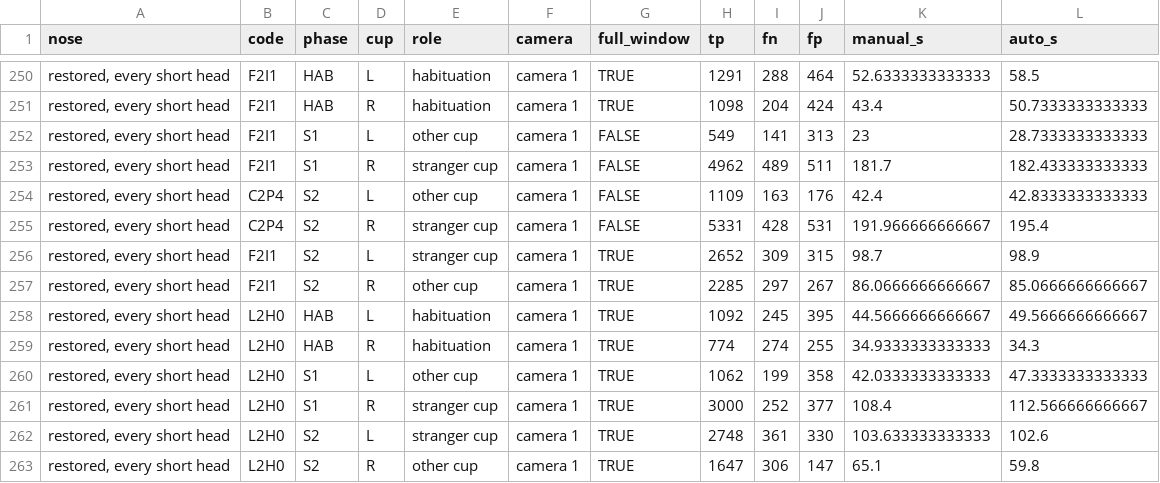
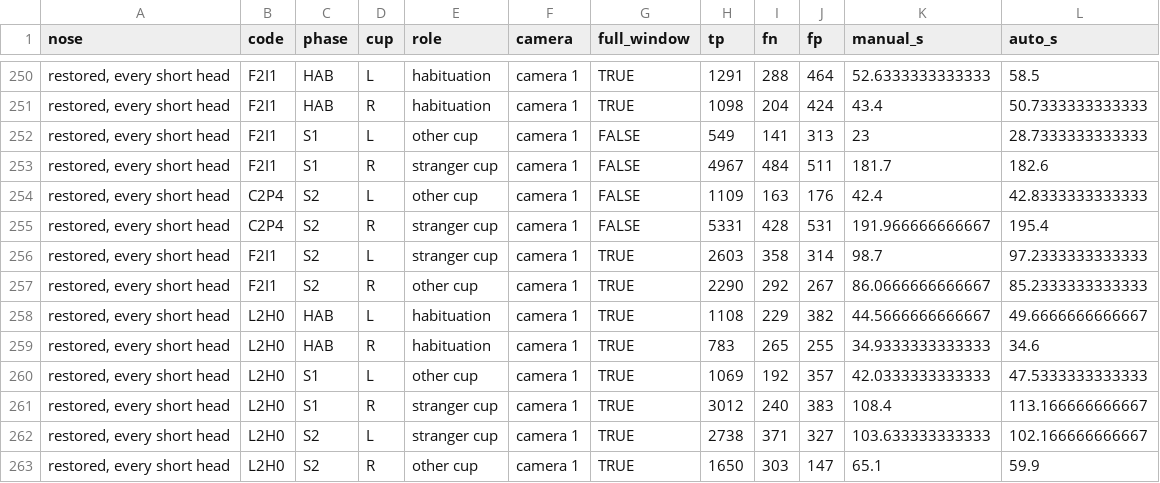
Before and after one commit to topohl/SLEAPanalyzer, a CSV file: validation/exp9_boris/results/socp_frame_totals.csv, drawn as a sheet; only a part is shown, gaps mark what is left out; the diff covers the shown part only; the diff names each change by its address in the sheet, - before the commit and + after, or states it on an @@ line.

```diff
--- a/validation/exp9_boris/results/socp_frame_totals.csv
+++ b/validation/exp9_boris/results/socp_frame_totals.csv
-H253 (tp): 4962
+H253 (tp): 4967
-I253 (fn): 489
+I253 (fn): 484
-L253 (auto_s): 182.433333333333
+L253 (auto_s): 182.6
-H256 (tp): 2652
+H256 (tp): 2603
-I256 (fn): 309
+I256 (fn): 358
-J256 (fp): 315
+J256 (fp): 314
-L256 (auto_s): 98.9
+L256 (auto_s): 97.2333333333333
-H257 (tp): 2285
+H257 (tp): 2290
-I257 (fn): 297
+I257 (fn): 292
-L257 (auto_s): 85.0666666666667
+L257 (auto_s): 85.2333333333333
-H258 (tp): 1092
+H258 (tp): 1108
-I258 (fn): 245
+I258 (fn): 229
-J258 (fp): 395
+J258 (fp): 382
-L258 (auto_s): 49.5666666666667
+L258 (auto_s): 49.6666666666667
-H259 (tp): 774
+H259 (tp): 783
-I259 (fn): 274
+I259 (fn): 265
-L259 (auto_s): 34.3
+L259 (auto_s): 34.6
-H260 (tp): 1062
+H260 (tp): 1069
-I260 (fn): 199
+I260 (fn): 192
-J260 (fp): 358
+J260 (fp): 357
-L260 (auto_s): 47.3333333333333
+L260 (auto_s): 47.5333333333333
-H261 (tp): 3000
+H261 (tp): 3012
-I261 (fn): 252
+I261 (fn): 240
-J261 (fp): 377
+J261 (fp): 383
-L261 (auto_s): 112.566666666667
+L261 (auto_s): 113.166666666667
-H262 (tp): 2748
+H262 (tp): 2738
-I262 (fn): 361
+I262 (fn): 371
-J262 (fp): 330
+J262 (fp): 327
-L262 (auto_s): 102.6
+L262 (auto_s): 102.166666666667
-H263 (tp): 1647
+H263 (tp): 1650
-I263 (fn): 306
+I263 (fn): 303
-L263 (auto_s): 59.8
+L263 (auto_s): 59.9
```
Also changed, not shown: 127 edited cells elsewhere in this file, validation/exp9_boris/results/socp_bout_sessions.csv, validation/exp9_boris/results/socp_frame_distance.csv, 25 other files.
